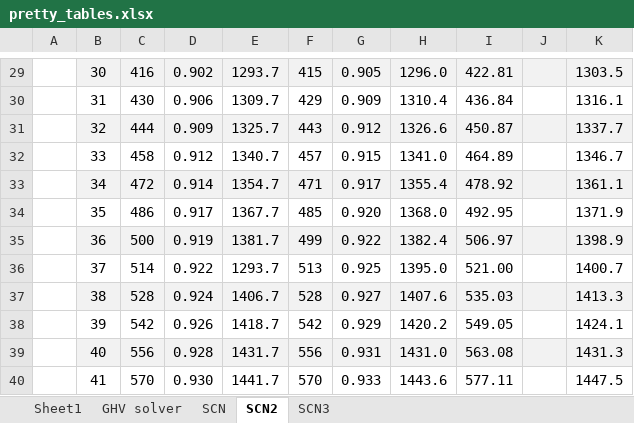
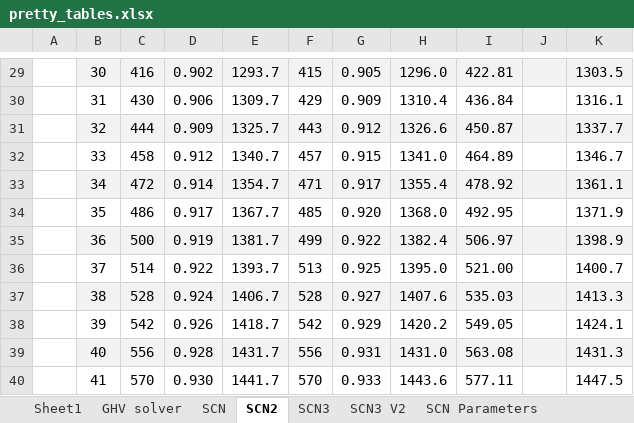
Before and after one commit to aegis4048/aegis4048.github.io-source, an Excel workbook: content/downloads/notebooks/pretty_tables.xlsx, sheet SCN2, drawn as a sheet; only a part is shown, gaps mark what is left out; values as stored, in another font and other column widths than the file's, no borders; the diff names each change by its address in the sheet, - before the commit and + after, or states it on an @@ line.

```diff
--- a/content/downloads/notebooks/pretty_tables.xlsx (sheet SCN2)
+++ b/content/downloads/notebooks/pretty_tables.xlsx (sheet SCN2)
+sheet tab: SCN3 V2
+sheet tab: SCN Parameters
-E36: 1293.7
+E36: 1393.7
```
Also changed, not shown: sheet SCN3, sheet SCN, charts or pictures, 16 other files.
